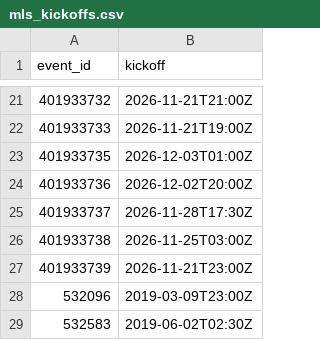
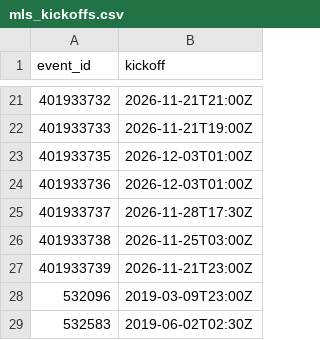
Before and after one commit to fakeronjan/cobi, a CSV file: mls_kickoffs.csv, drawn as a sheet; only a part is shown, gaps mark what is left out.

```diff
--- a/mls_kickoffs.csv
+++ b/mls_kickoffs.csv
@@ -23,3 +23,3 @@ event_id,kickoff
 401933735,2026-12-03T01:00Z
-401933736,2026-12-02T20:00Z
+401933736,2026-12-03T01:00Z
 401933737,2026-11-28T17:30Z
```
Also changed, not shown: mls_schedule.csv, 2 other files.
